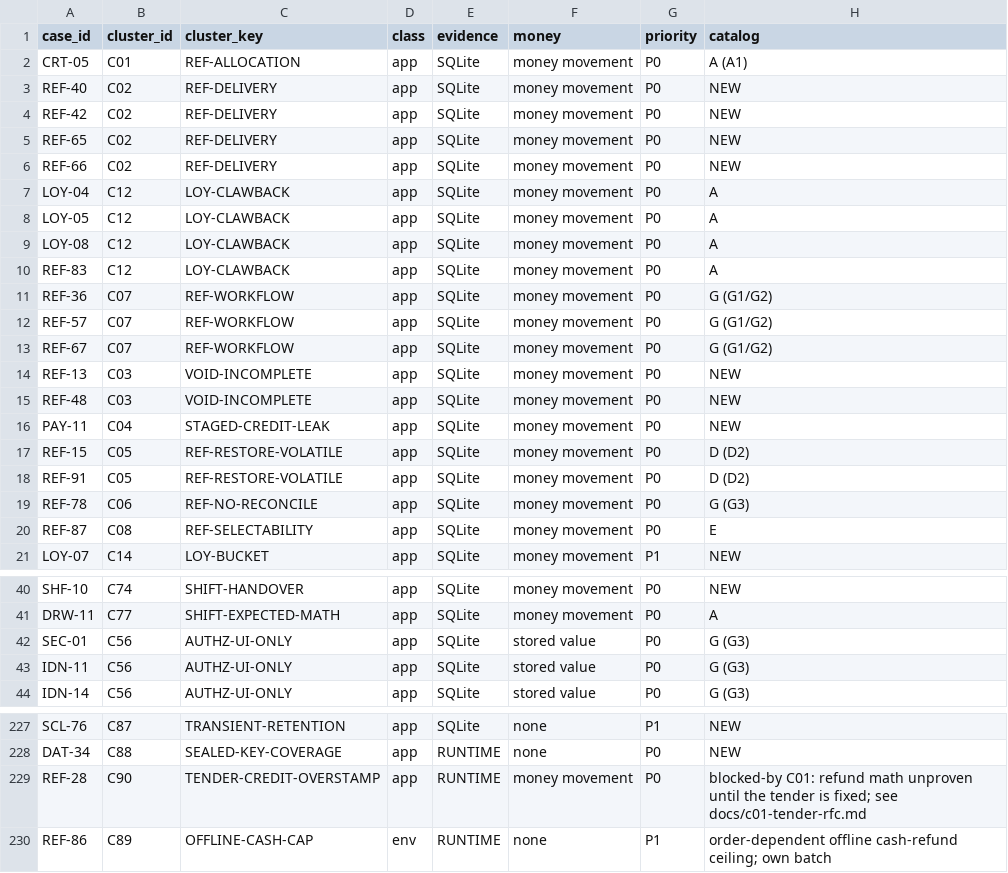
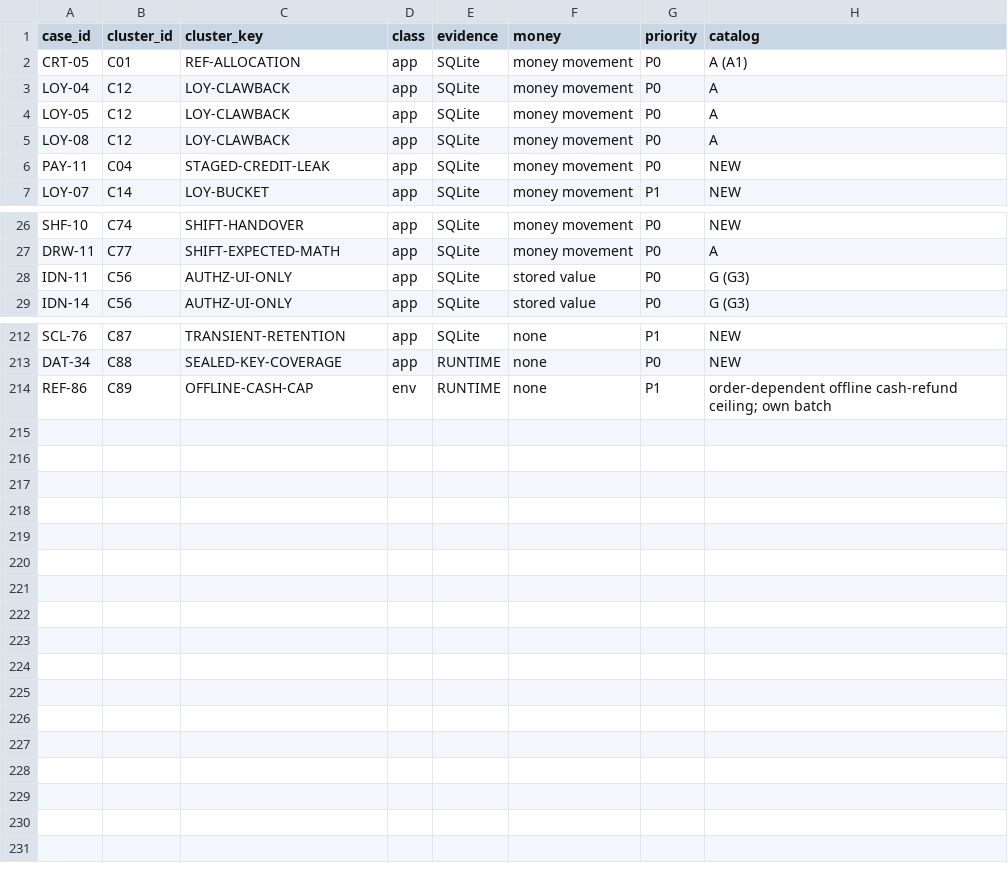
Before and after one commit to aminebarcelon28-bit/mobi-pos, a CSV file: e2e-tests/FAIL-CLUSTERS.csv, drawn as a sheet; only a part is shown, gaps mark what is left out; the diff names each change by its address in the sheet, - before the commit and + after, or states it on an @@ line.

```diff
--- a/e2e-tests/FAIL-CLUSTERS.csv
+++ b/e2e-tests/FAIL-CLUSTERS.csv
-row 3: REF-40 | C02 | REF-DELIVERY | app | SQLite | money movement | P0 | NEW
-row 4: REF-42 | C02 | REF-DELIVERY | app | SQLite | money movement | P0 | NEW
-row 5: REF-65 | C02 | REF-DELIVERY | app | SQLite | money movement | P0 | NEW
-row 6: REF-66 | C02 | REF-DELIVERY | app | SQLite | money movement | P0 | NEW
-row 10: REF-83 | C12 | LOY-CLAWBACK | app | SQLite | money movement | P0 | A
-row 11: REF-36 | C07 | REF-WORKFLOW | app | SQLite | money movement | P0 | G (G1/G2)
-row 12: REF-57 | C07 | REF-WORKFLOW | app | SQLite | money movement | P0 | G (G1/G2)
-row 13: REF-67 | C07 | REF-WORKFLOW | app | SQLite | money movement | P0 | G (G1/G2)
-row 14: REF-13 | C03 | VOID-INCOMPLETE | app | SQLite | money movement | P0 | NEW
-row 15: REF-48 | C03 | VOID-INCOMPLETE | app | SQLite | money movement | P0 | NEW
-row 17: REF-15 | C05 | REF-RESTORE-VOLATILE | app | SQLite | money movement | P0 | D (D2)
-row 18: REF-91 | C05 | REF-RESTORE-VOLATILE | app | SQLite | money movement | P0 | D (D2)
-row 19: REF-78 | C06 | REF-NO-RECONCILE | app | SQLite | money movement | P0 | G (G3)
-row 20: REF-87 | C08 | REF-SELECTABILITY | app | SQLite | money movement | P0 | E
-row 42: SEC-01 | C56 | AUTHZ-UI-ONLY | app | SQLite | stored value | P0 | G (G3)
-row 229: REF-28 | C90 | TENDER-CREDIT-OVERSTAMP | app | RUNTIME | money movement | P0 | blocked-by C01: refund math unproven until the tender is fixed; see docs/c01-tender-rfc.md
```
Also changed, not shown: e2e-tests/CASE_INDEX.csv, 8 other files.
